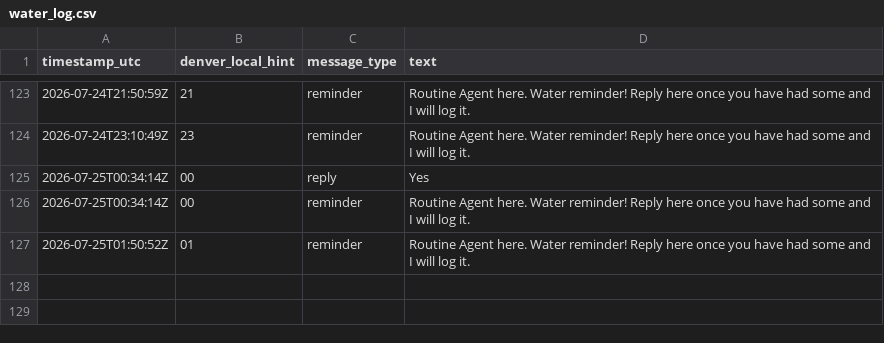
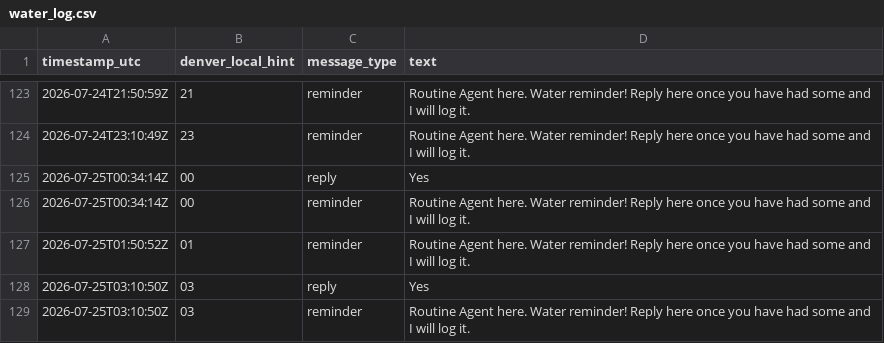
Before and after one commit to astramindsapp-oss/testagent, a CSV file: water_log.csv, drawn as a sheet; only a part is shown, gaps mark what is left out.

Commit message:
Routine Agent: log 2026-07-25T03:10:50Z

```diff
--- a/water_log.csv
+++ b/water_log.csv
@@ -127 +127,3 @@ timestamp_utc,denver_local_hint,message_type,text
 2026-07-25T01:50:52Z,01,reminder,"Routine Agent here. Water reminder! Reply here once you have had some and I will log it."
+2026-07-25T03:10:50Z,03,reply,"Yes"
+2026-07-25T03:10:50Z,03,reminder,"Routine Agent here. Water reminder! Reply here once you have had some and I will log it."
```
Also changed, not shown: 1 other file.
